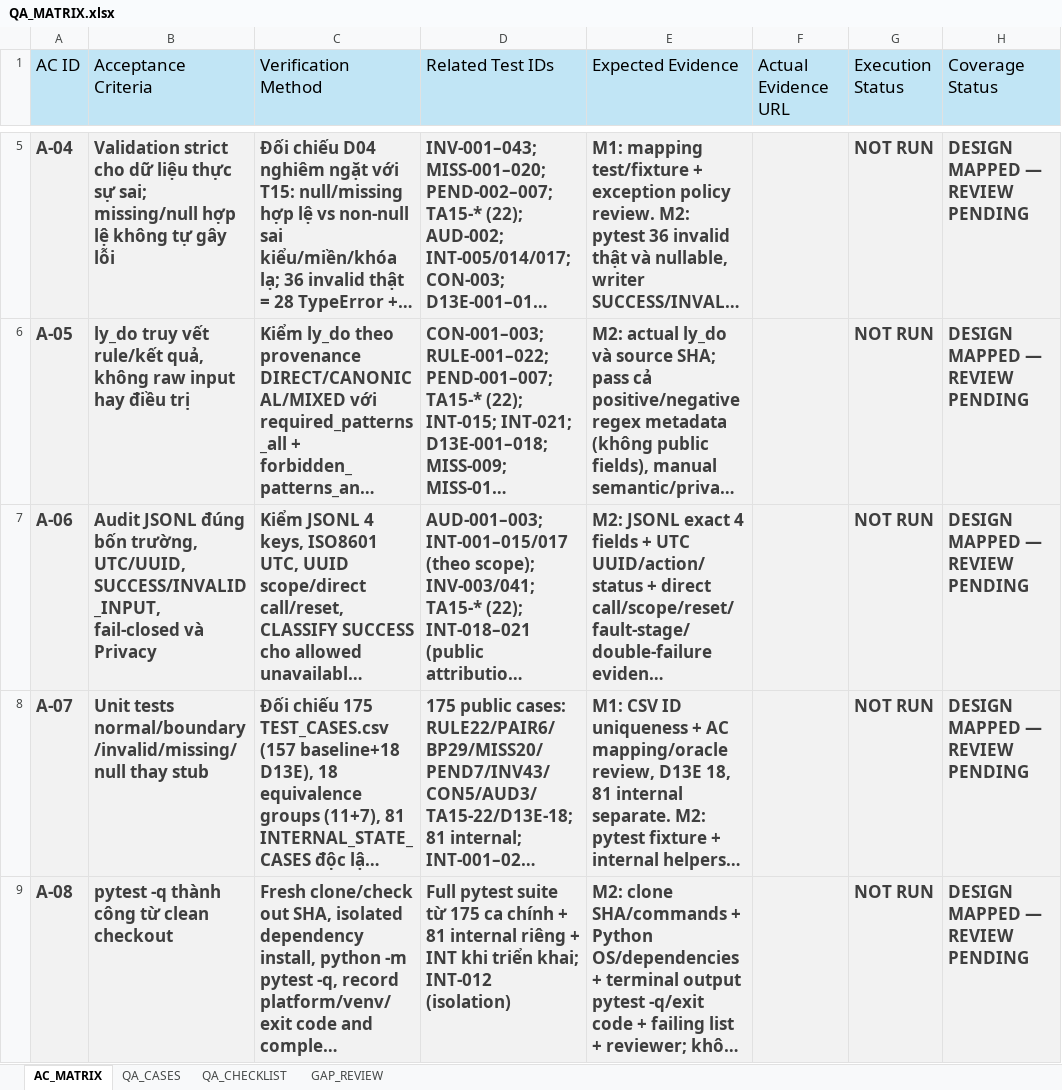
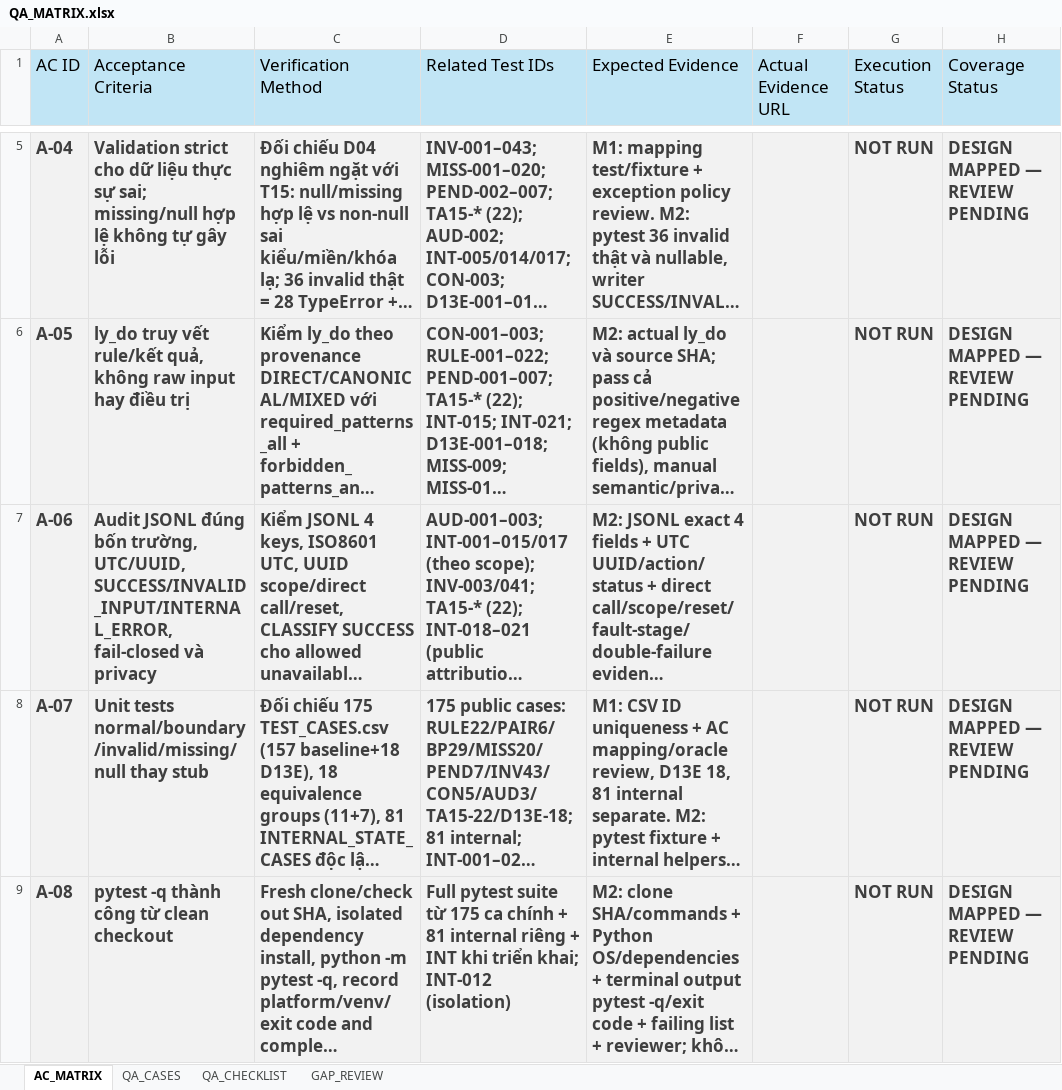
Before and after one commit to Huy-duc-1211/ktpmud-bkt-ruleengine-starter, an Excel workbook: docs/m1-qa/QA_MATRIX.xlsx, sheet AC_MATRIX, drawn as a sheet; only a part is shown, gaps mark what is left out; long unchanged cells end in …; values as stored, in another font and other column widths than the file's, no borders; conditional formats and table styles not drawn; the diff names each change by its address in the sheet, - before the commit and + after, or states it on an @@ line.

Commit message:
docs: record audit path and internal error decisions

```diff
--- a/docs/m1-qa/QA_MATRIX.xlsx (sheet AC_MATRIX)
+++ b/docs/m1-qa/QA_MATRIX.xlsx (sheet AC_MATRIX)
-B7 (Acceptance Criteria): …trường, UTC/UUID, SUCCESS/INVALID_INPUT, fail-closed và Privacy
+B7 (Acceptance Criteria): …trường, UTC/UUID, SUCCESS/INVALID_INPUT/INTERNAL_ERROR, fail-closed và privacy
```
Also changed, not shown: sheet QA_CHECKLIST, sheet QA_CASES, 3 other files.
